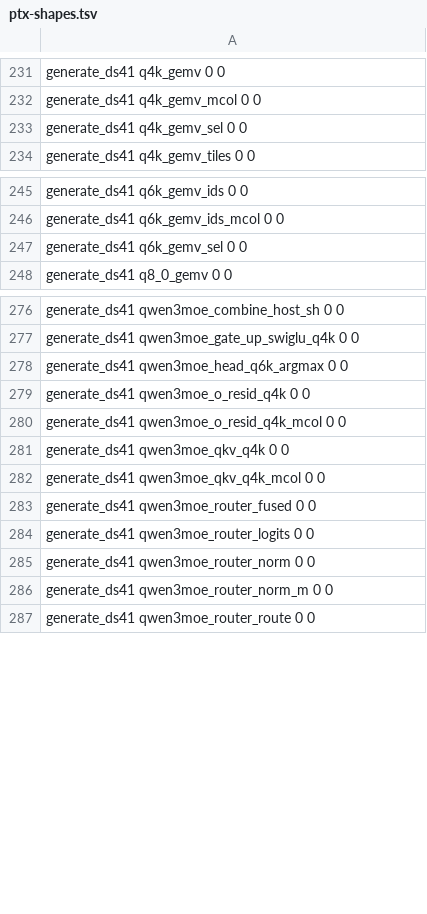
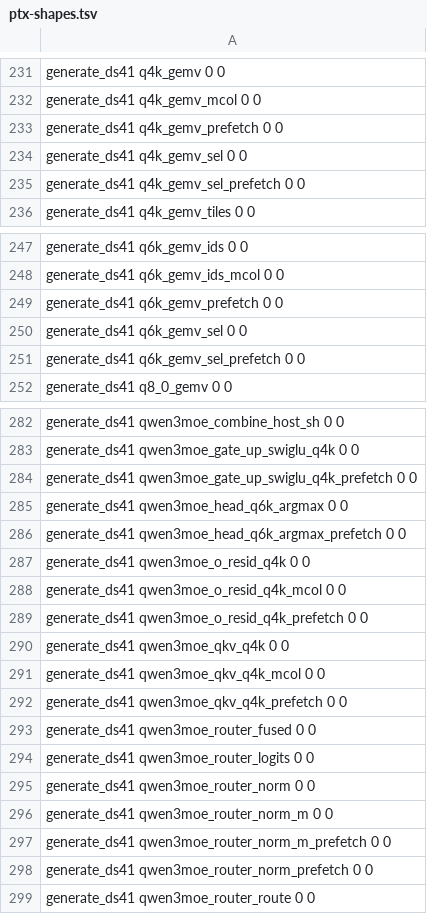
Before and after one commit to Burntgogi/bloomery, a TSV file: tools/ref/ptx-shapes.tsv, drawn as a sheet; only a part is shown, gaps mark what is left out; the diff covers the shown part only.

Commit message:
gpu: on an integrated device, a decode gemv warp asks L2 for its whole row before the walk
Each lane issues prefetch.global.L2 for one 128-byte line of the warp's row per pass, from the line that holds the row's
first byte, before the walk. A hint: it changes no value. Each kernel that walks a decode row gains a `_prefetch` entry
that does this: q4k_gemv, q6k_gemv, q4k_gemv_sel, q6k_gemv_sel, qwen3moe_qkv_q4k, qwen3moe_o_resid_q4k,
qwen3moe_head_q6k_argmax, qwen3moe_gate_up_swiglu_q4k (its gate and up rows) and the four router-norm kernels (warp 0,
on the first token). row_prefetch reads CU_DEVICE_ATTRIBUTE_INTEGRATED when the Gpu and each kernel set load; the host
launches the `_prefetch` entry on an integrated device and the plain one elsewhere, and the launch-order gates name the
entry Gpu::row_prefetch picks. On a card with its own memory the prefetch costs more than it hides (an A6000 read 0.957
of main's decode with it on), and the plain entries there are main's: ptx-scan --no-jit of generate_qwen3moe prints the
md5 of all 217 of main's entries unchanged, plus the twelve `_prefetch` entries.

q4k_gemv, q6k_gemv and qwen3moe_o_resid_q4k share their body with their `_prefetch` entry through one inline walk over a
const PREFETCH, as gate_up_row and norm_row_body do. For q4k_gemv_sel, q6k_gemv_sel, qwen3moe_qkv_q4k and
qwen3moe_head_q6k_argmax that walk changed the plain entry's PTX, so the `_prefetch` entry is a copy of the body. A
single entry that took the device fact as an argument did not keep main's code where the prefetch does not run: sm_86
ptxas put qwen3moe_o_resid_q4k at 64 registers instead of 48, and that walk read 0.99 of main's on the Spark.

On a DGX Spark (GB10, stock clocks), Qwen3.6-35B-A3B Q4_K_M decode tok/s over main's in one lease, six rounds, n = 96,
on two machines: 1.1616 ± 0.0070 and 1.1668 ± 0.0022 at depth 6, 1.1664 ± 0.0020 and 1.1681 ± 0.0012 at depth 512,
1.1631 ± 0.0085 and 1.1611 ± 0.0110 at depth 4096; prefill at P = 512 and 4096 reads 1.0001 to 1.0064 of main's, each
interval holding 1. A same-binary A/A arm read 0.9987 ± 0.0038 and 1.0022 ± 0.0047.

```diff
--- a/tools/ref/ptx-shapes.tsv
+++ b/tools/ref/ptx-shapes.tsv
@@ -232,3 +232,5 @@ generate_ds41   q4k_gemv                                 0           0
 generate_ds41   q4k_gemv_mcol                            0           0
+generate_ds41   q4k_gemv_prefetch                        0           0
 generate_ds41   q4k_gemv_sel                             0           0
+generate_ds41   q4k_gemv_sel_prefetch                    0           0
 generate_ds41   q4k_gemv_tiles                           0           0
@@ -246,3 +248,5 @@ generate_ds41   q6k_gemv_ids                            0           0
 generate_ds41   q6k_gemv_ids_mcol                       0           0
+generate_ds41   q6k_gemv_prefetch                        0           0
 generate_ds41   q6k_gemv_sel                             0           0
+generate_ds41   q6k_gemv_sel_prefetch                    0           0
 generate_ds41   q8_0_gemv                                0           0
@@ -277,7 +283,11 @@ generate_ds41   qwen3moe_combine_host_sh                 0           0
 generate_ds41   qwen3moe_gate_up_swiglu_q4k              0           0
+generate_ds41   qwen3moe_gate_up_swiglu_q4k_prefetch     0           0
 generate_ds41   qwen3moe_head_q6k_argmax                 0           0
+generate_ds41   qwen3moe_head_q6k_argmax_prefetch        0           0
 generate_ds41   qwen3moe_o_resid_q4k                     0           0
 generate_ds41   qwen3moe_o_resid_q4k_mcol                0           0
+generate_ds41   qwen3moe_o_resid_q4k_prefetch            0           0
 generate_ds41   qwen3moe_qkv_q4k                         0           0
 generate_ds41   qwen3moe_qkv_q4k_mcol                    0           0
+generate_ds41   qwen3moe_qkv_q4k_prefetch                0           0
 generate_ds41   qwen3moe_router_fused                    0           0
@@ -286,2 +296,4 @@ generate_ds41   qwen3moe_router_norm                     0           0
 generate_ds41   qwen3moe_router_norm_m                   0           0
+generate_ds41   qwen3moe_router_norm_m_prefetch          0           0
+generate_ds41   qwen3moe_router_norm_prefetch            0           0
 generate_ds41   qwen3moe_router_route                    0           0
```
Also changed, not shown: 14 added rows elsewhere in this file, 13 other files.
